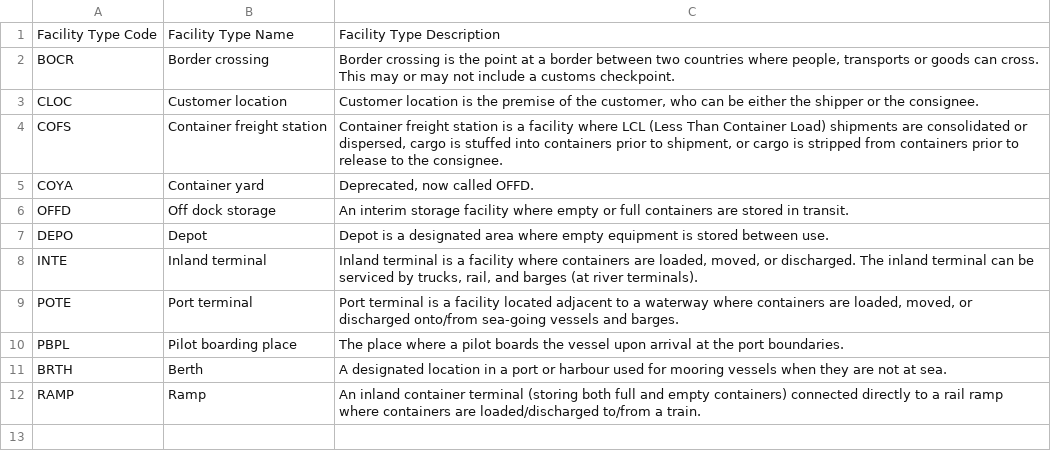
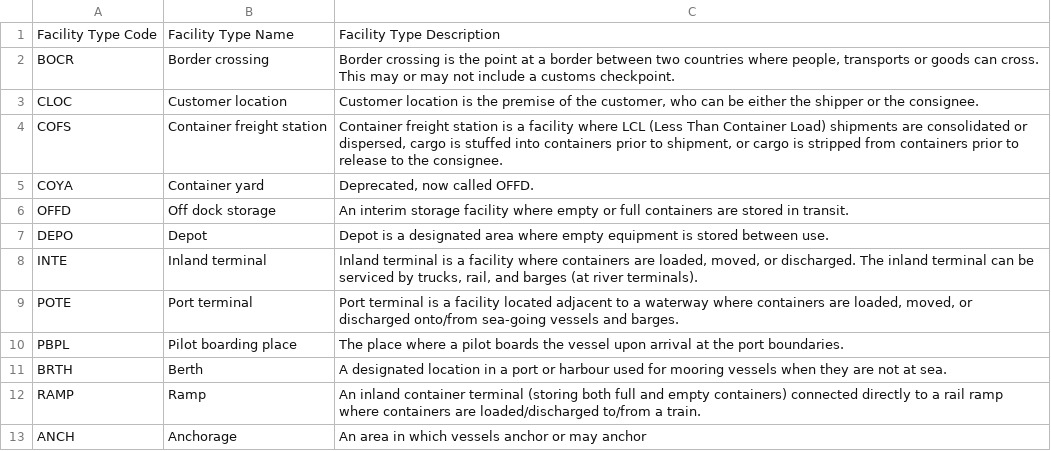
Before and after one commit to dcsaorg/DCSA-Information-Model, a CSV file: datamodel/referencedata.d/facilitytypes.csv, drawn as a sheet.

Commit message:
Added ANCH in facility types.

```diff
--- a/datamodel/referencedata.d/facilitytypes.csv
+++ b/datamodel/referencedata.d/facilitytypes.csv
@@ -12 +12,2 @@ BRTH,Berth,"A designated location in a port or harbour used for mooring vessels
 RAMP,Ramp,"An inland container terminal (storing both full and empty containers) connected directly to a rail ramp where containers are loaded/discharged to/from a train."
+ANCH,Anchorage,"An area in which vessels anchor or may anchor"
```
